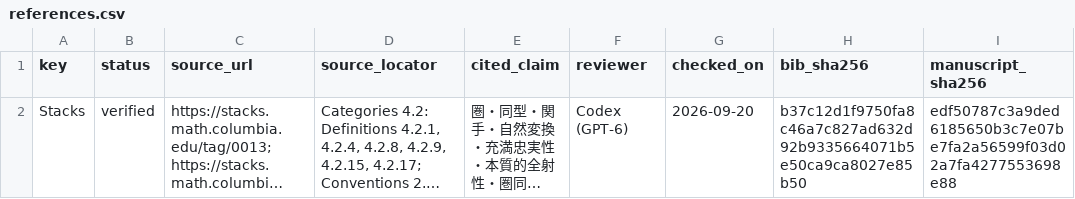
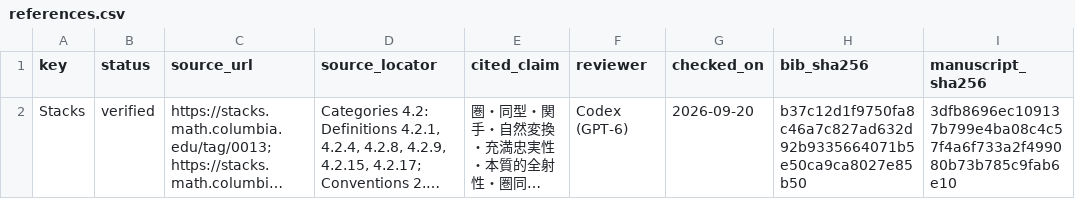
Before and after one commit to iroha1203/AlgebraicArchitectureTheoryV2, a CSV file: outreach/paper/rising-sea/references.csv, drawn as a sheet; long unchanged cells end in …; the diff names each change by its address in the sheet, - before the commit and + after, or states it on an @@ line.

```diff
--- a/outreach/paper/rising-sea/references.csv
+++ b/outreach/paper/rising-sea/references.csv
-I2 (manuscript_sha256): edf50787c3a9ded6185650b3c7e07be7fa2a56599f03d02a7fa4277553698e88
+I2 (manuscript_sha256): 3dfb8696ec109137b799e4ba08c4c57f4a6f733a2f499080b73b785c9fab6e10
```
Also changed, not shown: 3 other files.
